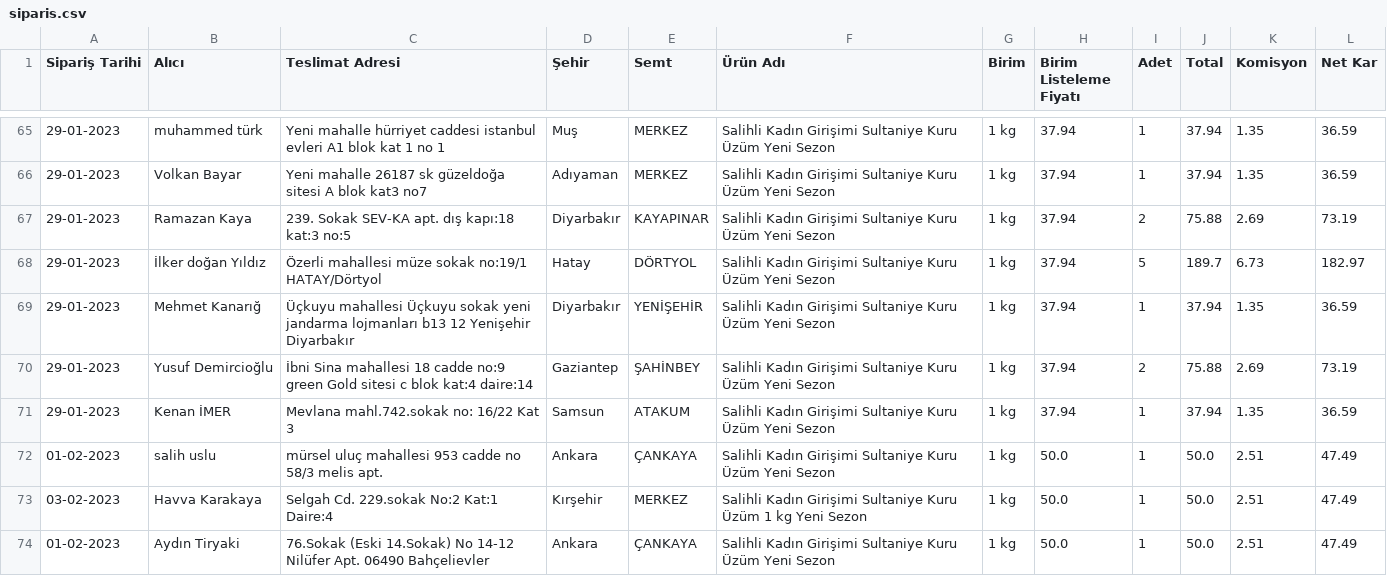
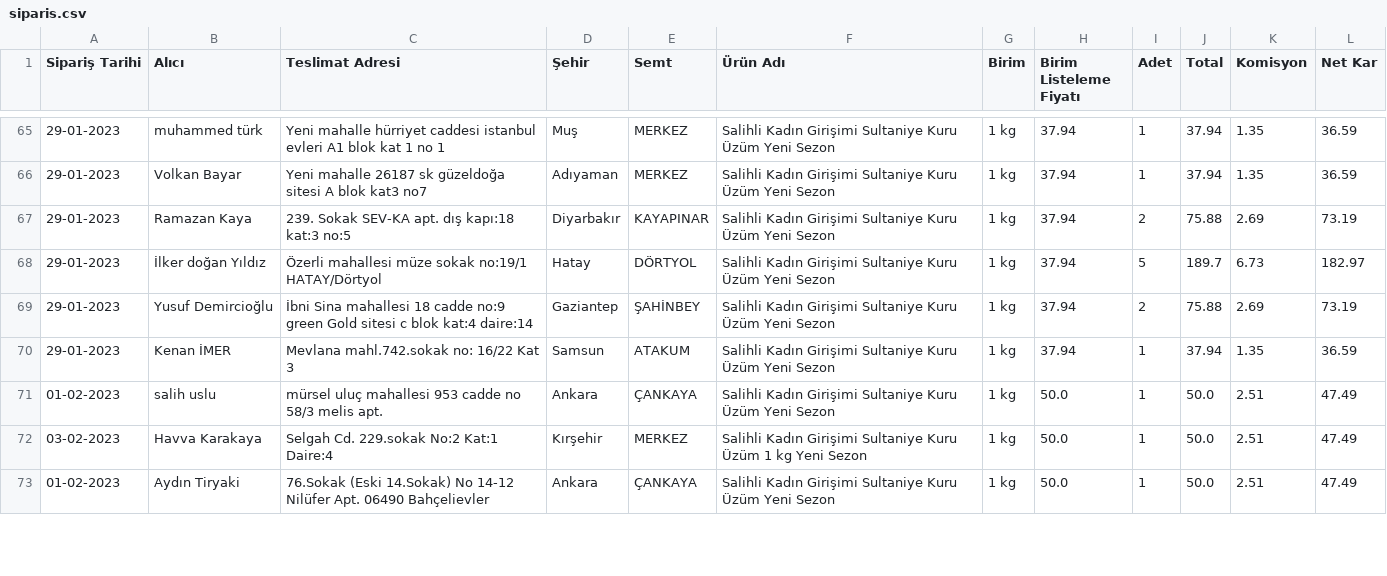
Before and after one commit to alperade/data-raisin-price-analysis, a CSV file: siparis.csv, drawn as a sheet; only a part is shown, gaps mark what is left out; the diff names each change by its address in the sheet, - before the commit and + after, or states it on an @@ line.

Commit message:
Updated data

```diff
--- a/siparis.csv
+++ b/siparis.csv
-row 69: 29-01-2023 | Mehmet Kanarığ | Üçkuyu mahallesi Üçkuyu sokak yeni jandarma lojmanları b13 12 Yenişehir Diyarbakır | Diyarbakır | YENİŞEHİR | Salihli Kadın Girişimi Sultaniye Kuru Üzüm Yeni Sezon | 1 kg | 37.94 | 1 | 37.94 | 1.35 | 36.59
```
